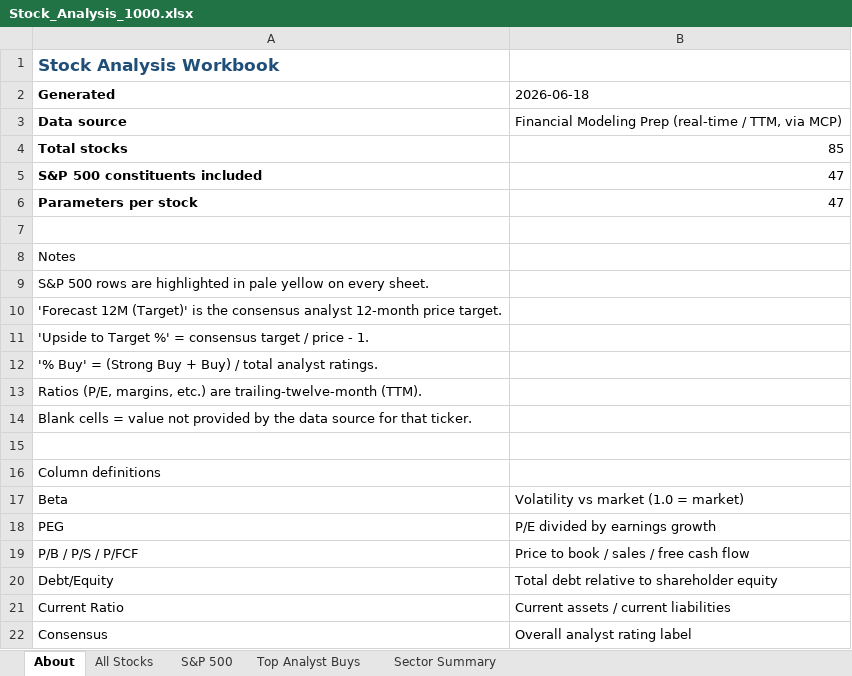
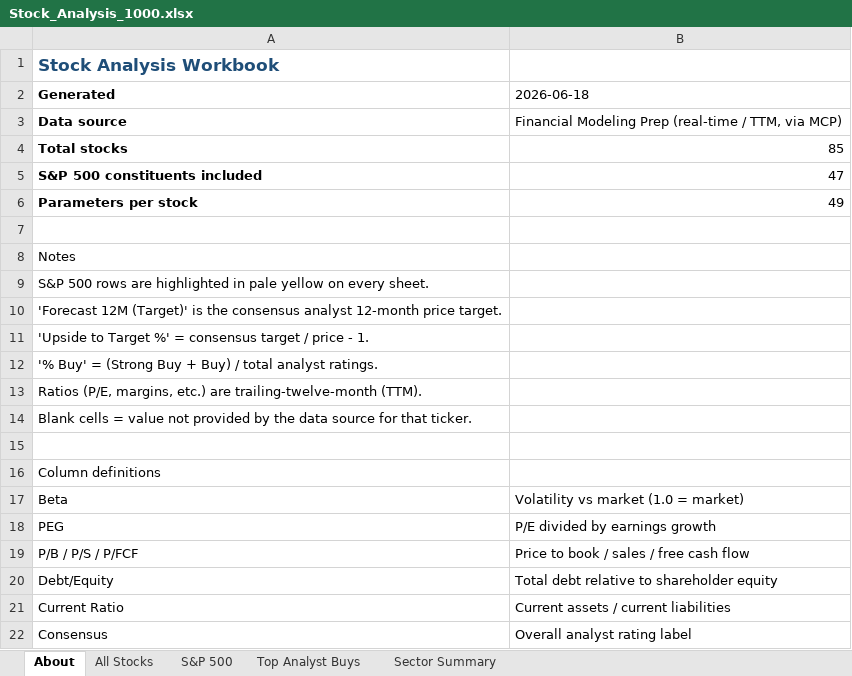
Before and after one commit to nico-pare/stoksanalysis, an Excel workbook: Stock_Analysis_1000.xlsx, sheet About, drawn as a sheet; values as stored, in another font and other column widths than the file's, no borders; the diff names each change by its address in the sheet, - before the commit and + after, or states it on an @@ line.

```diff
--- a/Stock_Analysis_1000.xlsx (sheet About)
+++ b/Stock_Analysis_1000.xlsx (sheet About)
-B6 (2026-06-18): 47
+B6 (2026-06-18): 49
```
Also changed, not shown: sheet Top Analyst Buys, sheet S&P 500, sheet All Stocks, sheet Sector Summary, 1 other file.
